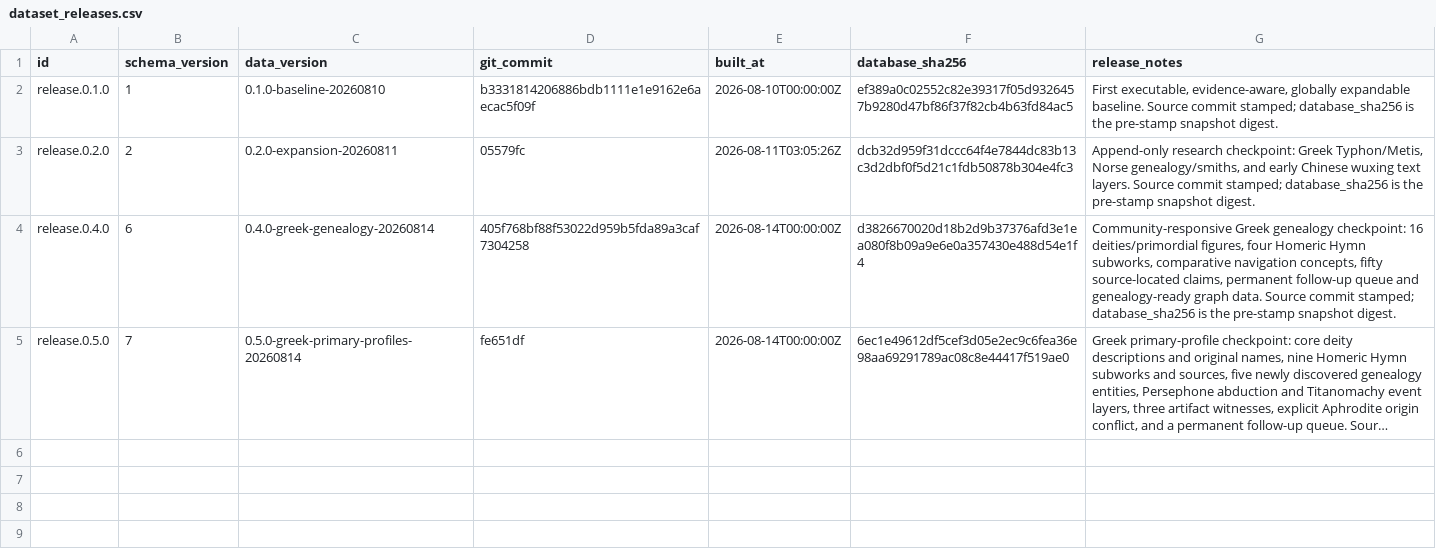
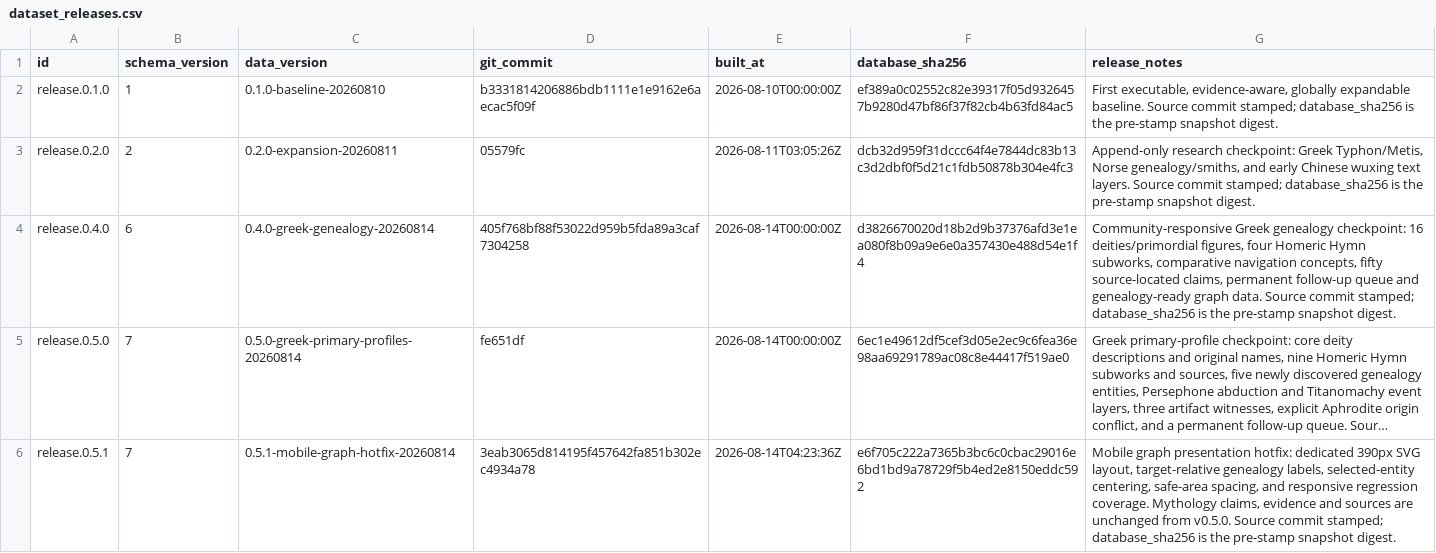
Before and after one commit to darenyew7527/world-mythology-system, a CSV file: exports/csv/dataset_releases.csv, drawn as a sheet; long unchanged cells end in …; the diff names each change by its address in the sheet, - before the commit and + after, or states it on an @@ line.

```diff
--- a/exports/csv/dataset_releases.csv
+++ b/exports/csv/dataset_releases.csv
+row 6: release.0.5.1 | 7 | 0.5.1-mobile-graph-hotfix-20260814 | 3eab3065d814195f457642fa851b302ec4934a78 | 2026-08-14T04:23:36Z | e6f705c222a7365b3bc6c0cbac29016e6bd1bd9a78729f5b4ed2e8150eddc592 | Mobile graph presentation hotfix: dedicated 390px SVG layout, target-relative genealogy labels, selected-entity centering, safe-area spacing, and responsive regression coverage. Mythology claims, evidence and sources are unchanged from v0.5.0. Source commit stamped; database_sha256 is the pre-stamp snapshot digest.
```
Also changed, not shown: exports/csv/coverage_metrics.csv, exports/csv/coverage_reports.csv, 34 other files.
